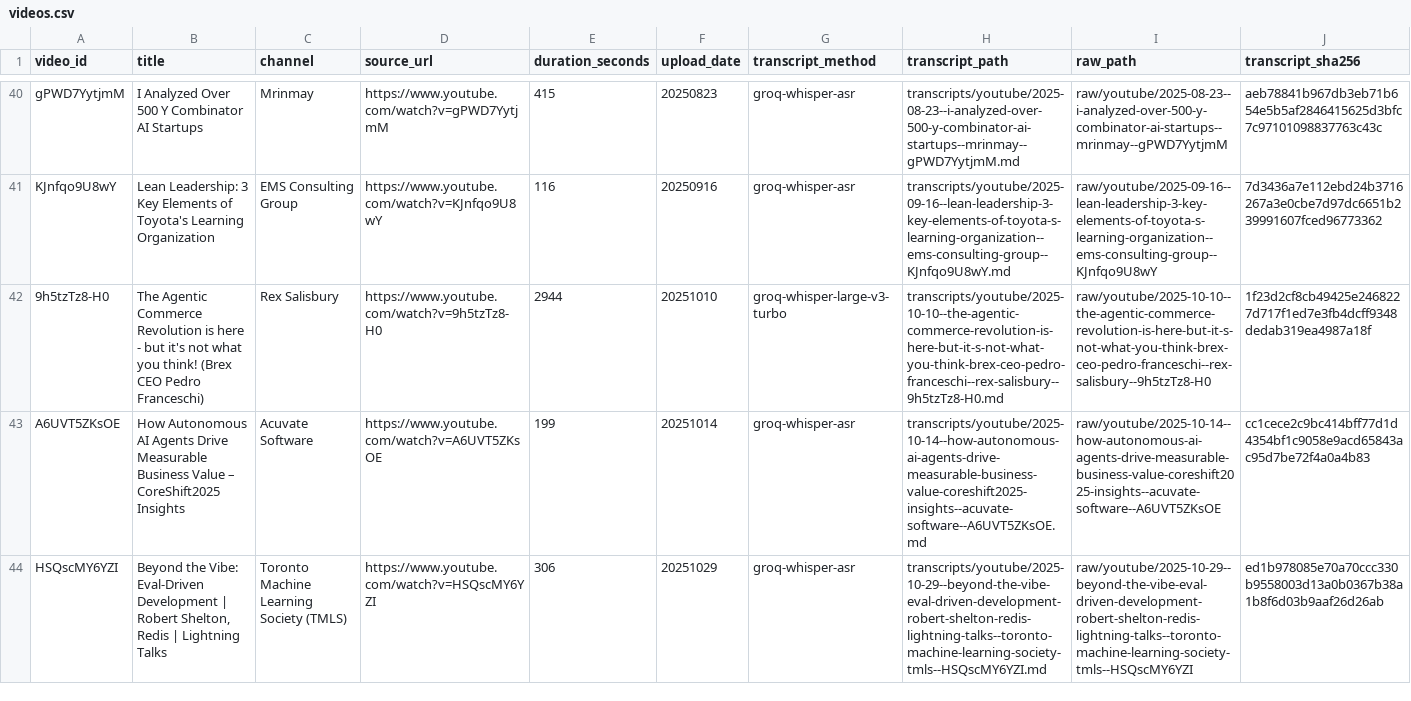
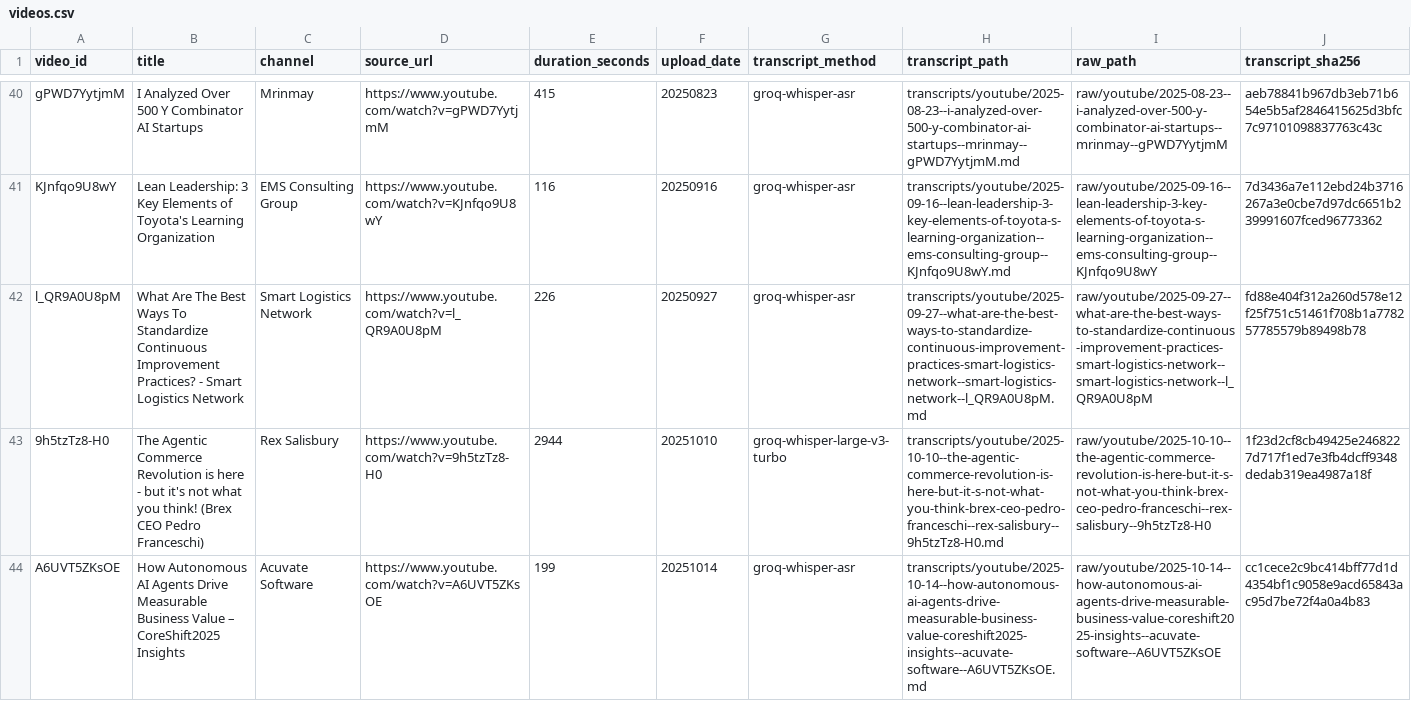
Before and after one commit to h-mascot/self-learning-organizations-corpus, a CSV file: metadata/videos.csv, drawn as a sheet; only a part is shown, gaps mark what is left out; the shorter side is filled out with more unchanged rows; rows hold the shown columns only; the diff names each change by its address in the sheet, - before the commit and + after, or states it on an @@ line.

```diff
--- a/metadata/videos.csv
+++ b/metadata/videos.csv
+row 42: l_QR9A0U8pM | What Are The Best Ways To Standardize Continuous Improvement Practices? - Smart Logistics Network | Smart Logistics Network | https://www.youtube.com/watch?v=l_QR9A0U8pM | 226 | 20250927 | groq-whisper-asr | transcripts/youtube/2025-09-27--what-are-the-best-ways-to-standardize-continuous-improvement-practices-smart-logistics-network--smart-logistics-network--l_QR9A0U8pM.md | raw/youtube/2025-09-27--what-are-the-best-ways-to-standardize-continuous-improvement-practices-smart-logistics-network--smart-logistics-network--l_QR9A0U8pM | fd88e404f312a260d578e12f25f751c51461f708b1a778257785579b89498b78
```
Also changed, not shown: 7 other files.
